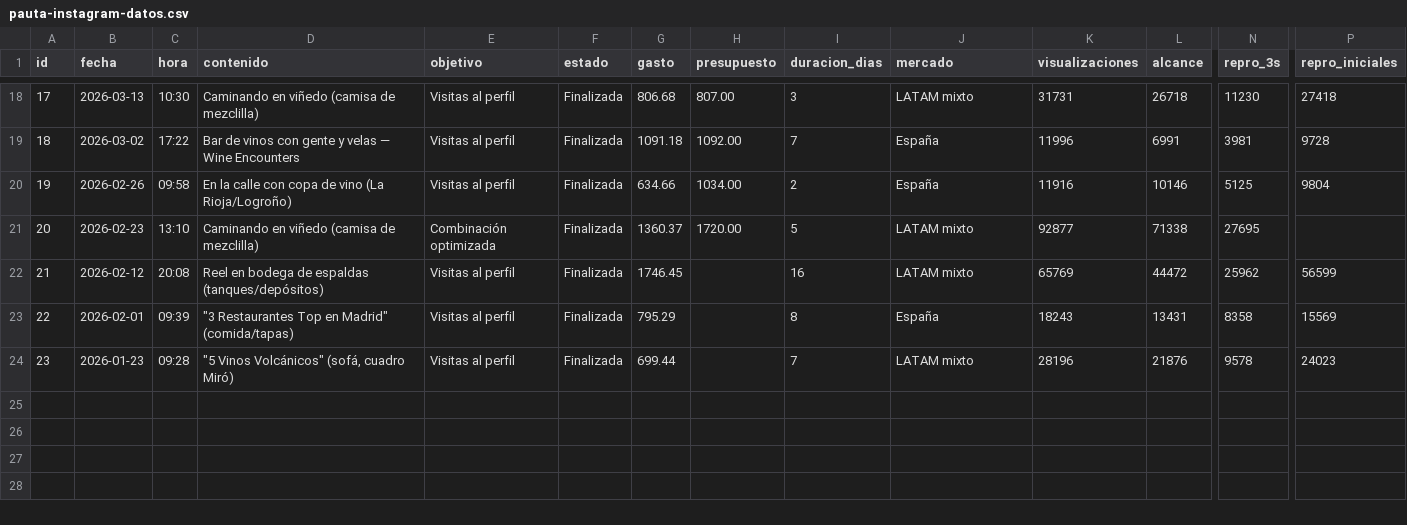
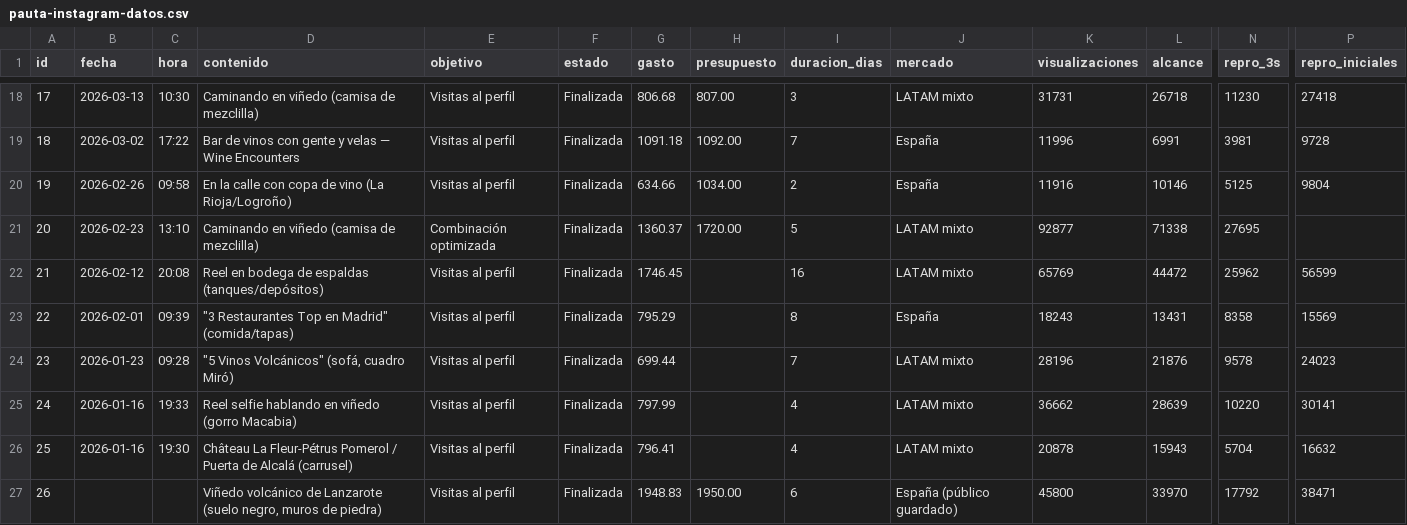
Before and after one commit to Luciades/App-ejercicio-, a CSV file: karla-meljem/pauta-instagram-datos.csv, drawn as a sheet; only a part is shown, gaps mark what is left out; rows hold the shown columns only; the diff names each change by its address in the sheet, - before the commit and + after, or states it on an @@ line.

```diff
--- a/karla-meljem/pauta-instagram-datos.csv
+++ b/karla-meljem/pauta-instagram-datos.csv
+row 25: 24 | 2026-01-16 | 19:33 | Reel selfie hablando en viñedo (gorro Macabia) | Visitas al perfil | Finalizada | 797.99 |  | 4 | LATAM mixto | 36662 | 28639 | 10220 | 30141
+row 26: 25 | 2026-01-16 | 19:30 | Château La Fleur-Pétrus Pomerol / Puerta de Alcalá (carrusel) | Visitas al perfil | Finalizada | 796.41 |  | 4 | LATAM mixto | 20878 | 15943 | 5704 | 16632
+row 27: 26 |  |  | Viñedo volcánico de Lanzarote (suelo negro, muros de piedra) | Visitas al perfil | Finalizada | 1948.83 | 1950.00 | 6 | España (público guardado) | 45800 | 33970 | 17792 | 38471
```
